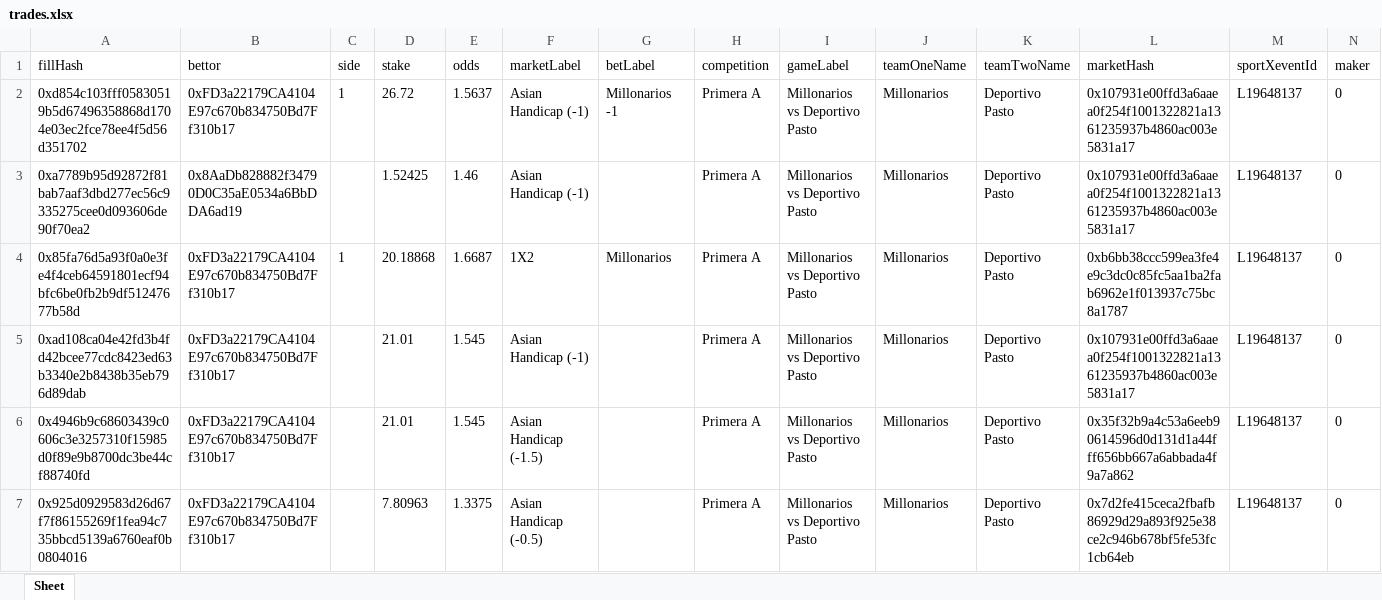
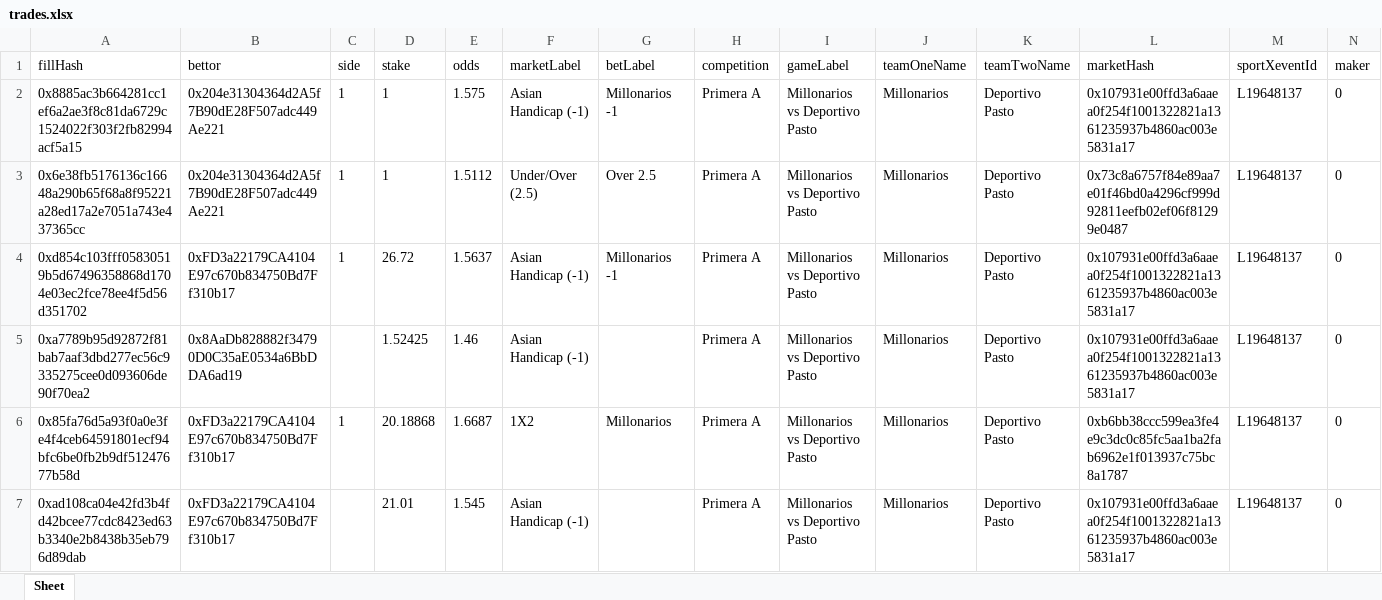
Before and after one commit to aimidas1/transactions_sxbet, an Excel workbook: data/sxbet/ligas/Primera A/trades.xlsx, sheet Sheet, drawn as a sheet; only a part is shown; the shorter side is filled out with more unchanged rows; values as stored, in another font and other column widths than the file's, no borders; rows hold the shown columns only; the diff names each change by its address in the sheet, - before the commit and + after, or states it on an @@ line.

Commit message:
Update soccer trades 2026-08-04 17:01:23 UTC

```diff
--- a/data/sxbet/ligas/Primera A/trades.xlsx (sheet Sheet)
+++ b/data/sxbet/ligas/Primera A/trades.xlsx (sheet Sheet)
+row 2: 0x8885ac3b664281cc1ef6a2ae3f8c81da6729c1524022f303f2fb82994acf5a15 | 0x204e31304364d2A5f7B90dE28F507adc449Ae221 | 1 | 1 | 1.575 | Asian Handicap (-1) | Millonarios -1 | Primera A | Millonarios vs Deportivo Pasto | Millonarios | Deportivo Pasto | 0x107931e00ffd3a6aaea0f254f1001322821a1361235937b4860ac003e5831a17 | L19648137 | 0
+row 3: 0x6e38fb5176136c16648a290b65f68a8f95221a28ed17a2e7051a743e437365cc | 0x204e31304364d2A5f7B90dE28F507adc449Ae221 | 1 | 1 | 1.5112 | Under/Over (2.5) | Over 2.5 | Primera A | Millonarios vs Deportivo Pasto | Millonarios | Deportivo Pasto | 0x73c8a6757f84e89aa7e01f46bd0a4296cf999d92811eefb02ef06f81299e0487 | L19648137 | 0
```
Also changed, not shown: data/sxbet/ligas/Champions League_UEFA/trades.xlsx, data/sxbet/ligas/Europa League_UEFA/trades.xlsx, 9 other files.
